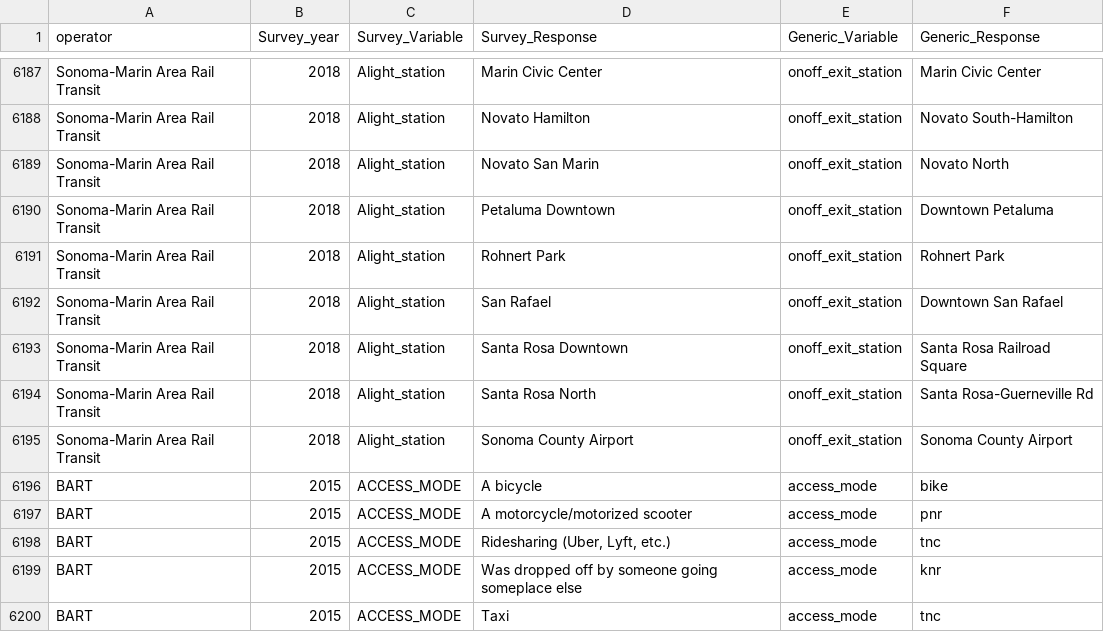
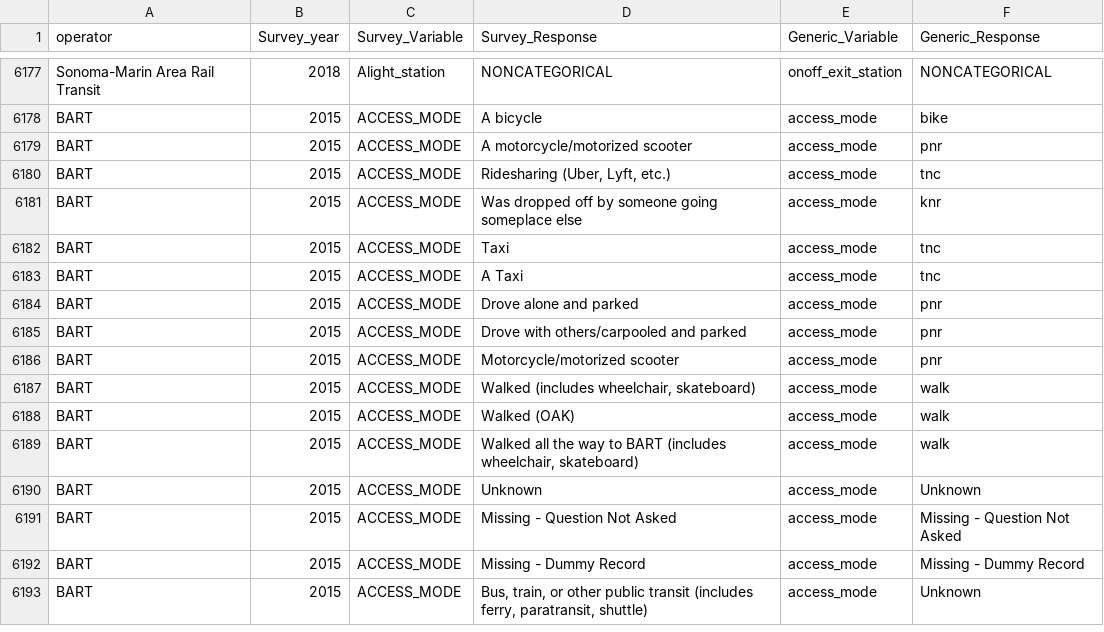
Before and after one commit to BayAreaMetro/transit-passenger-surveys, a CSV file: make-uniform/production/Dictionary for Standard Database.csv, drawn as a sheet; only a part is shown, gaps mark what is left out; the shorter side is filled out with more unchanged rows; removed rows and columns are numbered as before the commit, all else as after; the diff covers the shown part only; the diff names each change by its address in the sheet, - before the commit and + after, or states it on an @@ line.

Commit message:
update how the on-/off-stations and survey routes are coded in Dictionary and Canonical_crosswalk for ACE, SMART, Capitol Corridor

```diff
--- a/make-uniform/production/Dictionary for Standard Database.csv
+++ b/make-uniform/production/Dictionary for Standard Database.csv
-D6177 (Survey_Response): Marin Civic Center
+D6177 (Survey_Response): NONCATEGORICAL
-F6177 (Generic_Response): Marin Civic Center
+F6177 (Generic_Response): NONCATEGORICAL
-row 6188: Sonoma-Marin Area Rail Transit | 2018 | Alight_station | Novato Hamilton | onoff_exit_station | Novato South-Hamilton
-row 6189: Sonoma-Marin Area Rail Transit | 2018 | Alight_station | Novato San Marin | onoff_exit_station | Novato North
-row 6190: Sonoma-Marin Area Rail Transit | 2018 | Alight_station | Petaluma Downtown | onoff_exit_station | Downtown Petaluma
-row 6191: Sonoma-Marin Area Rail Transit | 2018 | Alight_station | Rohnert Park | onoff_exit_station | Rohnert Park
-row 6192: Sonoma-Marin Area Rail Transit | 2018 | Alight_station | San Rafael | onoff_exit_station | Downtown San Rafael
-row 6193: Sonoma-Marin Area Rail Transit | 2018 | Alight_station | Santa Rosa Downtown | onoff_exit_station | Santa Rosa Railroad Square
-row 6194: Sonoma-Marin Area Rail Transit | 2018 | Alight_station | Santa Rosa North | onoff_exit_station | Santa Rosa-Guerneville Rd
-row 6195: Sonoma-Marin Area Rail Transit | 2018 | Alight_station | Sonoma County Airport | onoff_exit_station | Sonoma County Airport
```
Also changed, not shown: 10 removed rows and 22 edited cells elsewhere in this file, 2 other files.
